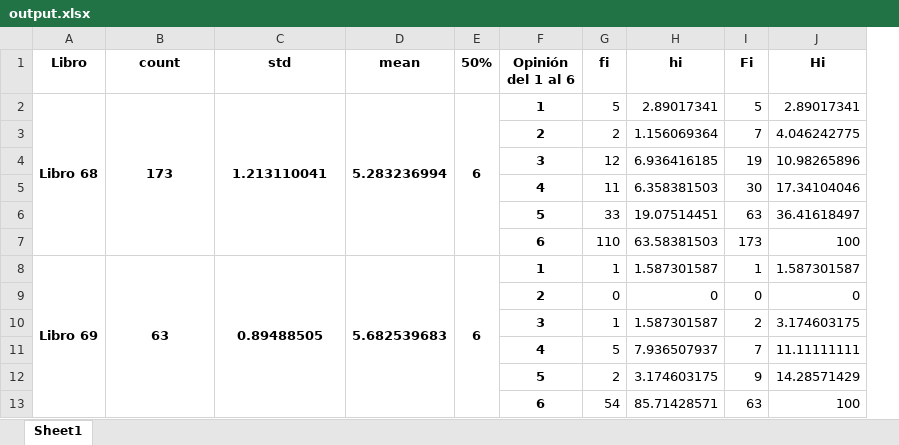
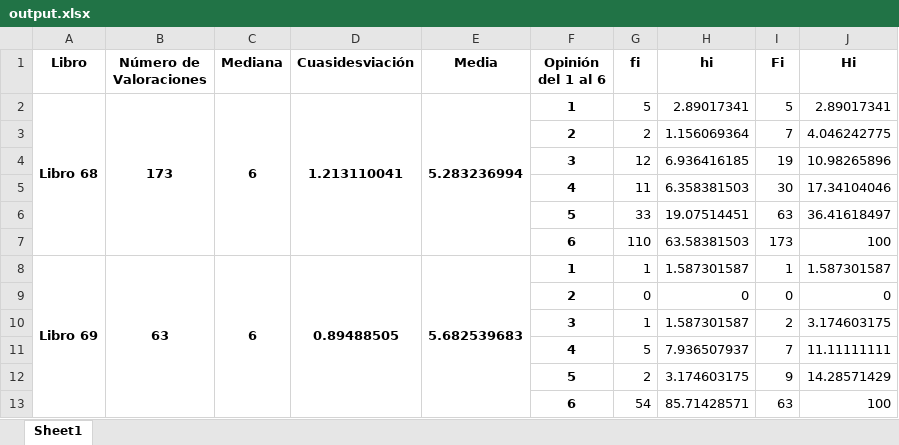
Before and after one commit to MLJeb/EstudioPopularidadBibliotecaUcab, an Excel workbook: output.xlsx, sheet Sheet1, drawn as a sheet; values as stored, in another font and other column widths than the file's, no borders; removed rows and columns are numbered as before the commit, all else as after; the diff names each change by its address in the sheet, - before the commit and + after, or states it on an @@ line.

```diff
--- a/output.xlsx (sheet Sheet1)
+++ b/output.xlsx (sheet Sheet1)
+column C (Mediana), rows 2-8: 6 |  |  |  |  |  | 6
-column E (50%), rows 2-8: 6 |  |  |  |  |  | 6
-B1: count
+B1: Número de Valoraciones
-D1: std
+D1: Cuasidesviación
-E1: mean
+E1: Media
```
Also changed, not shown: 4 other files.
